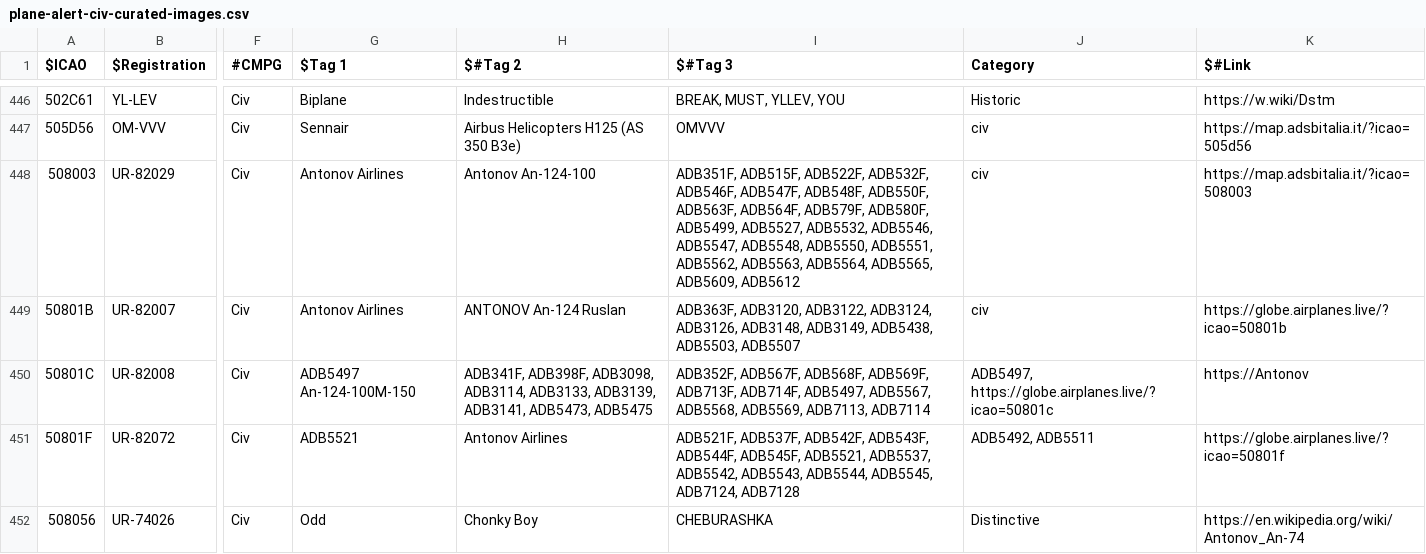
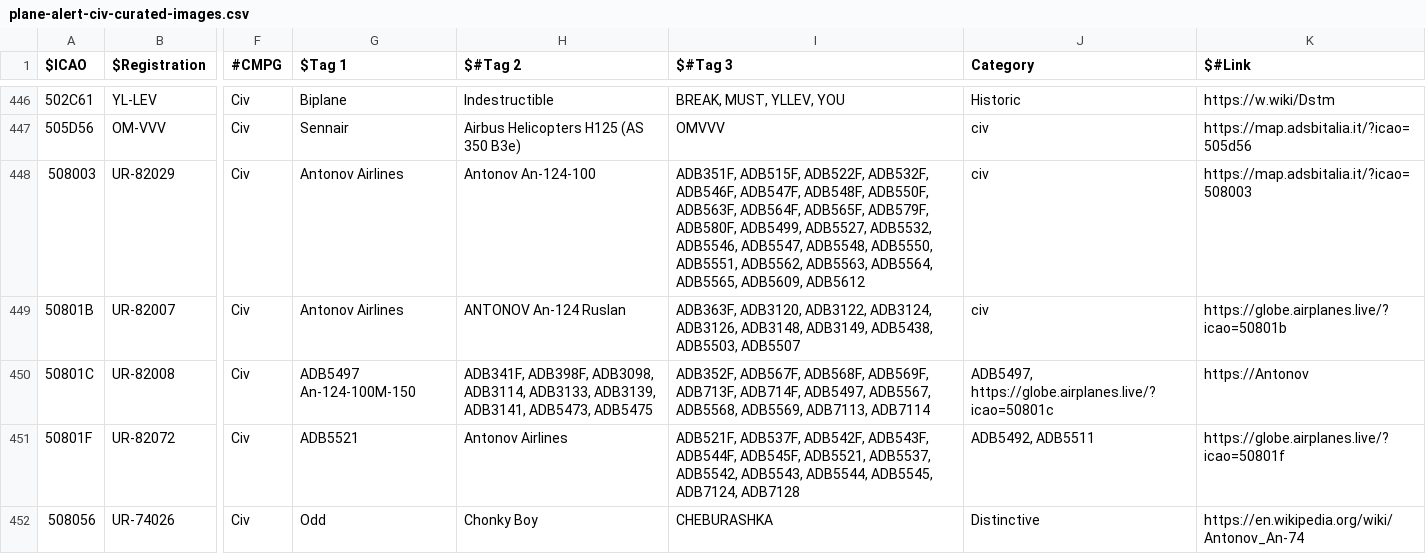
Before and after one commit to djrexishere91/df-adsb-lists, a CSV file: plane-alert-civ-curated-images.csv, drawn as a sheet; only a part is shown, gaps mark what is left out; the diff names each change by its address in the sheet, - before the commit and + after, or states it on an @@ line.

Commit message:
Upsert 508003 -> civcur

```diff
--- a/plane-alert-civ-curated-images.csv
+++ b/plane-alert-civ-curated-images.csv
-I448 ($#Tag 3): …ADB563F, ADB564F, ADB579F, ADB580F,…
+I448 ($#Tag 3): …ADB563F, ADB564F, ADB565F, ADB579F, ADB580F,…
```
